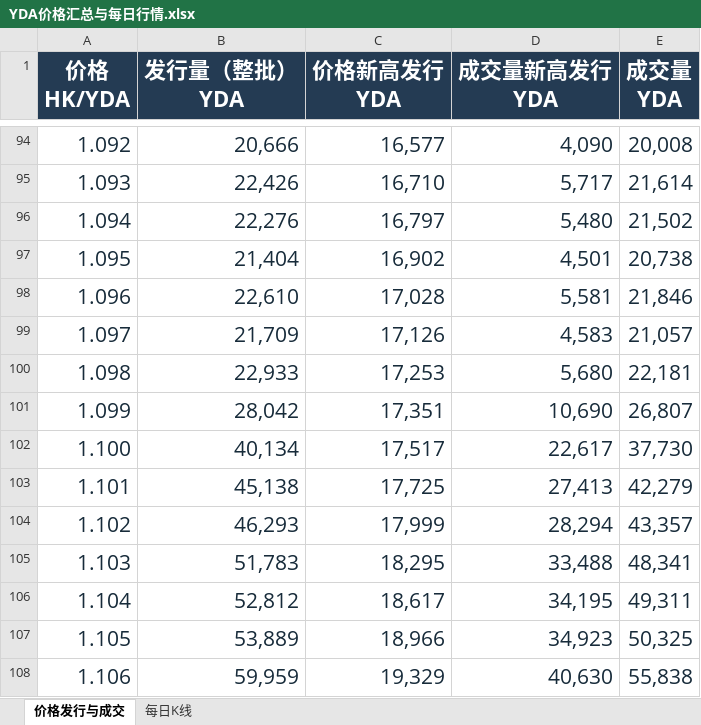
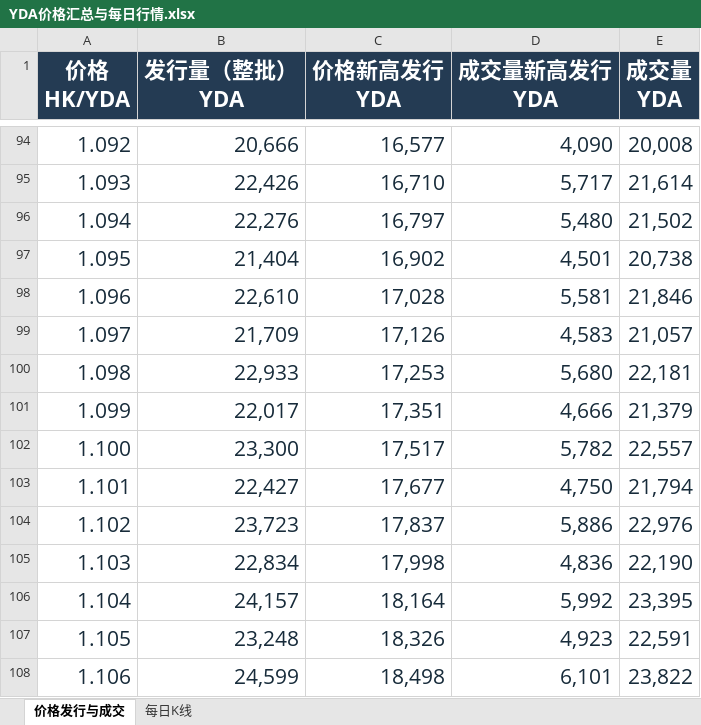
Before and after one commit to Yueliangxi/YDA_Web, an Excel workbook: YDA价格汇总与每日行情.xlsx, sheet 价格发行与成交, drawn as a sheet; only a part is shown, gaps mark what is left out; values as stored, in another font and other column widths than the file's, no borders; the diff covers the shown part only; the diff names each change by its address in the sheet, - before the commit and + after, or states it on an @@ line.

```diff
--- a/YDA价格汇总与每日行情.xlsx (sheet 价格发行与成交)
+++ b/YDA价格汇总与每日行情.xlsx (sheet 价格发行与成交)
-B101 (发行量（整批） YDA): 28,042
+B101 (发行量（整批） YDA): 22,017
-D101 (成交量新高发行 YDA): 10,690
+D101 (成交量新高发行 YDA): 4,666
-E101 (成交量 YDA): 26,807
+E101 (成交量 YDA): 21,379
-B102 (发行量（整批） YDA): 40,134
+B102 (发行量（整批） YDA): 23,300
-D102 (成交量新高发行 YDA): 22,617
+D102 (成交量新高发行 YDA): 5,782
-E102 (成交量 YDA): 37,730
+E102 (成交量 YDA): 22,557
-B103 (发行量（整批） YDA): 45,138
+B103 (发行量（整批） YDA): 22,427
-C103 (价格新高发行 YDA): 17,725
+C103 (价格新高发行 YDA): 17,677
-D103 (成交量新高发行 YDA): 27,413
+D103 (成交量新高发行 YDA): 4,750
-E103 (成交量 YDA): 42,279
+E103 (成交量 YDA): 21,794
-B104 (发行量（整批） YDA): 46,293
+B104 (发行量（整批） YDA): 23,723
-C104 (价格新高发行 YDA): 17,999
+C104 (价格新高发行 YDA): 17,837
-D104 (成交量新高发行 YDA): 28,294
+D104 (成交量新高发行 YDA): 5,886
-E104 (成交量 YDA): 43,357
+E104 (成交量 YDA): 22,976
-B105 (发行量（整批） YDA): 51,783
+B105 (发行量（整批） YDA): 22,834
-C105 (价格新高发行 YDA): 18,295
+C105 (价格新高发行 YDA): 17,998
-D105 (成交量新高发行 YDA): 33,488
+D105 (成交量新高发行 YDA): 4,836
-E105 (成交量 YDA): 48,341
+E105 (成交量 YDA): 22,190
-B106 (发行量（整批） YDA): 52,812
+B106 (发行量（整批） YDA): 24,157
-C106 (价格新高发行 YDA): 18,617
+C106 (价格新高发行 YDA): 18,164
-D106 (成交量新高发行 YDA): 34,195
+D106 (成交量新高发行 YDA): 5,992
-E106 (成交量 YDA): 49,311
+E106 (成交量 YDA): 23,395
-B107 (发行量（整批） YDA): 53,889
+B107 (发行量（整批） YDA): 23,248
-C107 (价格新高发行 YDA): 18,966
+C107 (价格新高发行 YDA): 18,326
-D107 (成交量新高发行 YDA): 34,923
+D107 (成交量新高发行 YDA): 4,923
-E107 (成交量 YDA): 50,325
+E107 (成交量 YDA): 22,591
-B108 (发行量（整批） YDA): 59,959
+B108 (发行量（整批） YDA): 24,599
-C108 (价格新高发行 YDA): 19,329
+C108 (价格新高发行 YDA): 18,498
-D108 (成交量新高发行 YDA): 40,630
+D108 (成交量新高发行 YDA): 6,101
-E108 (成交量 YDA): 55,838
+E108 (成交量 YDA): 23,822
```
Also changed, not shown: 170 added rows and 968 edited cells elsewhere in this sheet, sheet 每日K线.
